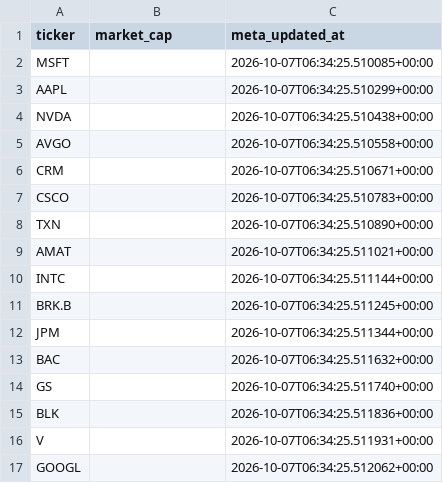
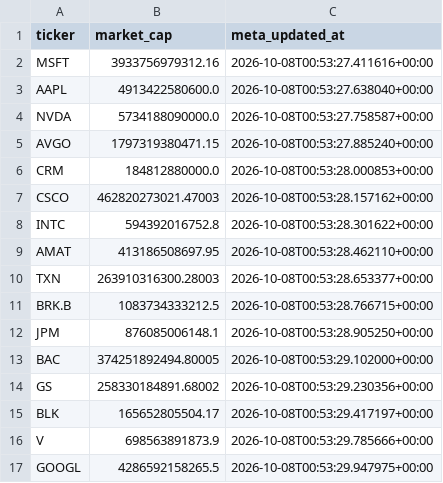
Before and after one commit to kz-Gakunoco/relative-bubble-map, a CSV file: data/meta.csv, drawn as a sheet; only a part is shown; the diff covers the shown part only.

```diff
--- a/data/meta.csv
+++ b/data/meta.csv
@@ -1,17 +1,17 @@
 ticker,market_cap,meta_updated_at
-MSFT,,2026-10-07T06:34:25.510085+00:00
-AAPL,,2026-10-07T06:34:25.510299+00:00
-NVDA,,2026-10-07T06:34:25.510438+00:00
-AVGO,,2026-10-07T06:34:25.510558+00:00
-CRM,,2026-10-07T06:34:25.510671+00:00
-CSCO,,2026-10-07T06:34:25.510783+00:00
-TXN,,2026-10-07T06:34:25.510890+00:00
-AMAT,,2026-10-07T06:34:25.511021+00:00
-INTC,,2026-10-07T06:34:25.511144+00:00
-BRK.B,,2026-10-07T06:34:25.511245+00:00
-JPM,,2026-10-07T06:34:25.511344+00:00
-BAC,,2026-10-07T06:34:25.511632+00:00
-GS,,2026-10-07T06:34:25.511740+00:00
-BLK,,2026-10-07T06:34:25.511836+00:00
-V,,2026-10-07T06:34:25.511931+00:00
-GOOGL,,2026-10-07T06:34:25.512062+00:00
+MSFT,3933756979312.16,2026-10-08T00:53:27.411616+00:00
+AAPL,4913422580600.0,2026-10-08T00:53:27.638040+00:00
+NVDA,5734188090000.0,2026-10-08T00:53:27.758587+00:00
+AVGO,1797319380471.15,2026-10-08T00:53:27.885240+00:00
+CRM,184812880000.0,2026-10-08T00:53:28.000853+00:00
+CSCO,462820273021.47003,2026-10-08T00:53:28.157162+00:00
+INTC,594392016752.8,2026-10-08T00:53:28.301622+00:00
+AMAT,413186508697.95,2026-10-08T00:53:28.462110+00:00
+TXN,263910316300.28003,2026-10-08T00:53:28.653377+00:00
+BRK.B,1083734333212.5,2026-10-08T00:53:28.766715+00:00
+JPM,876085006148.1,2026-10-08T00:53:28.905250+00:00
+BAC,374251892494.80005,2026-10-08T00:53:29.102000+00:00
+GS,258330184891.68002,2026-10-08T00:53:29.230356+00:00
+BLK,165652805504.17,2026-10-08T00:53:29.417197+00:00
+V,698563891873.9,2026-10-08T00:53:29.785666+00:00
+GOOGL,4286592158265.5,2026-10-08T00:53:29.947975+00:00
```
Also changed, not shown: 3 added rows, 3 removed rows and 70 edited cells elsewhere in this file, 2 other files.
